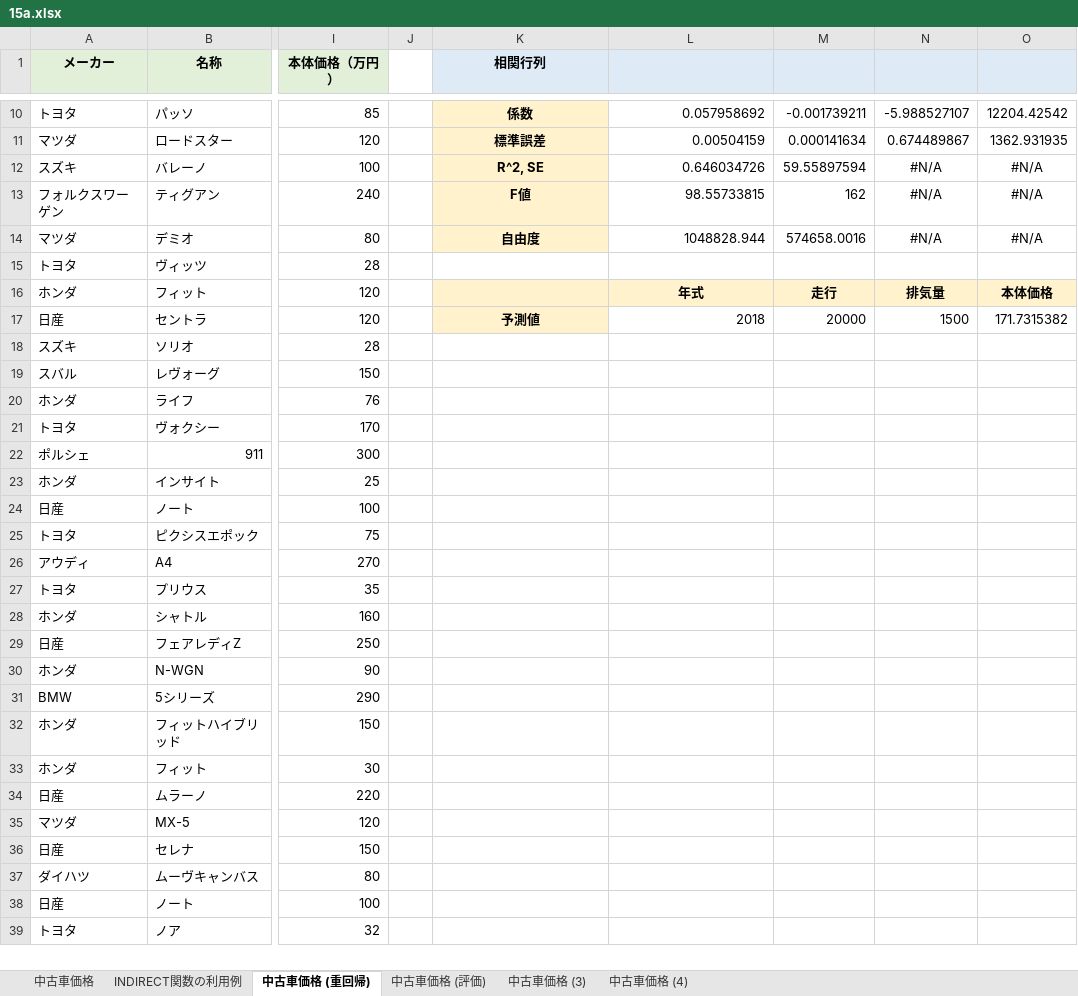
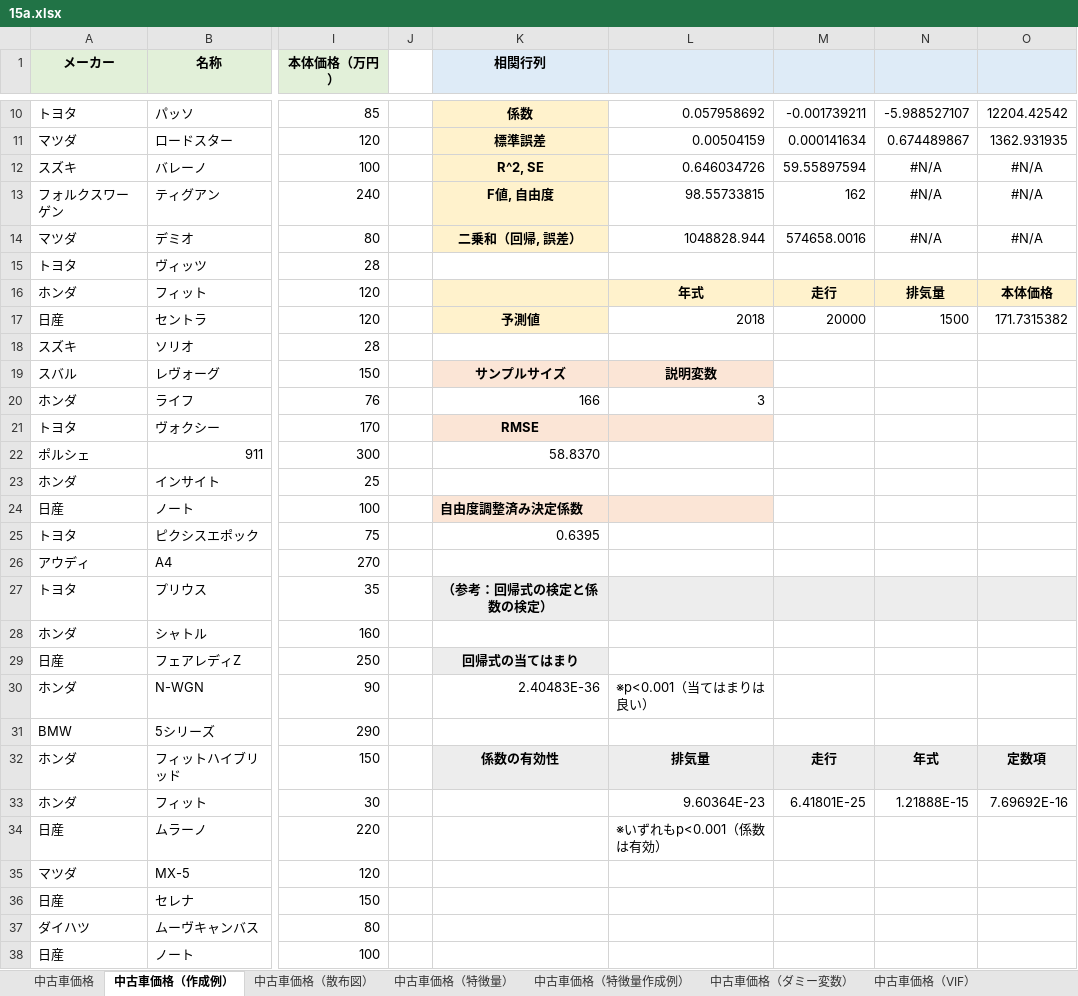
Before and after one commit to Gessys/data_analysis, an Excel workbook: 15a.xlsx, sheet 中古車価格（作成例）, drawn as a sheet; only a part is shown, gaps mark what is left out; the shorter side is filled out with more unchanged rows; values as stored, in another font and other column widths than the file's, no borders; the diff names each change by its address in the sheet, - before the commit and + after, or states it on an @@ line.

```diff
--- a/15a.xlsx (sheet 中古車価格（作成例）)
+++ b/15a.xlsx (sheet 中古車価格（作成例）)
-sheet tab: 中古車価格 (重回帰)
+sheet tab: 中古車価格（作成例）
-sheet tab: 中古車価格 (3)
+sheet tab: 中古車価格（特徴量作成例）
-sheet tab: 中古車価格 (評価)
-sheet tab: 中古車価格 (4)
+sheet tab: 中古車価格（散布図）
+sheet tab: 中古車価格（特徴量）
+sheet tab: 中古車価格（ダミー変数）
+sheet tab: 中古車価格（VIF）
-K13 (相関行列): F値
+K13 (相関行列): F値, 自由度
-K14 (相関行列): 自由度
+K14 (相関行列): 二乗和（回帰, 誤差）
-K19 (相関行列): (empty)
+K19 (相関行列): サンプルサイズ
-K19:L19 fill: none
+K19:L19 fill: #FBE5D6
-L19: (empty)
+L19: 説明変数
-K20 (相関行列): (empty)
+K20 (相関行列): 166
-L20: (empty)
+L20: 3
-K21 (相関行列): (empty)
+K21 (相関行列): RMSE
-K21:L21 fill: none
+K21:L21 fill: #FBE5D6
-K22 (相関行列): (empty)
+K22 (相関行列): 58.8370
-K24 (相関行列): (empty)
+K24 (相関行列): 自由度調整済み決定係数
-K24:L24 fill: none
+K24:L24 fill: #FBE5D6
-K25 (相関行列): (empty)
+K25 (相関行列): 0.6395
-K27 (相関行列): (empty)
+K27 (相関行列): （参考：回帰式の検定と係数の検定）
-K27:O27 fill: none
+K27:O27 fill: #EDEDED
-K29 (相関行列): (empty)
+K29 (相関行列): 回帰式の当てはまり
-K29 fill: none
+K29 fill: #EDEDED
-K30 (相関行列): (empty)
+K30 (相関行列): 2.40483E-36
-L30: (empty)
+L30: ※p<0.001（当てはまりは良い）
-K32 (相関行列): (empty)
+K32 (相関行列): 係数の有効性
-K32:O32 fill: none
+K32:O32 fill: #EDEDED
-L32: (empty)
+L32: 排気量
-M32: (empty)
+M32: 走行
-N32: (empty)
+N32: 年式
-O32: (empty)
+O32: 定数項
-L33: (empty)
+L33: 9.60364E-23
-M33: (empty)
+M33: 6.41801E-25
-N33: (empty)
+N33: 1.21888E-15
-O33: (empty)
+O33: 7.69692E-16
-L34: (empty)
+L34: ※いずれもp<0.001（係数は有効）
```
Also changed, not shown: sheet 中古車価格（特徴量作成例）, sheet 中古車価格, other sheet tabs, formulas that keep their value, charts or pictures, 1 other file.
